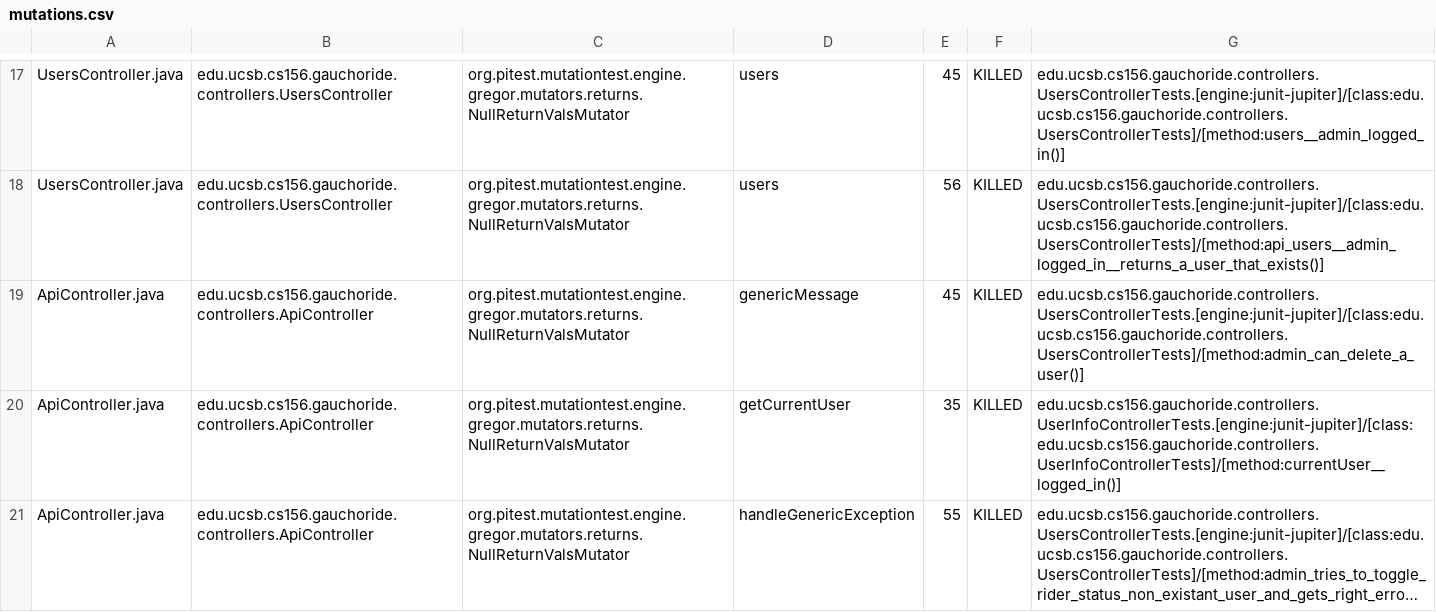
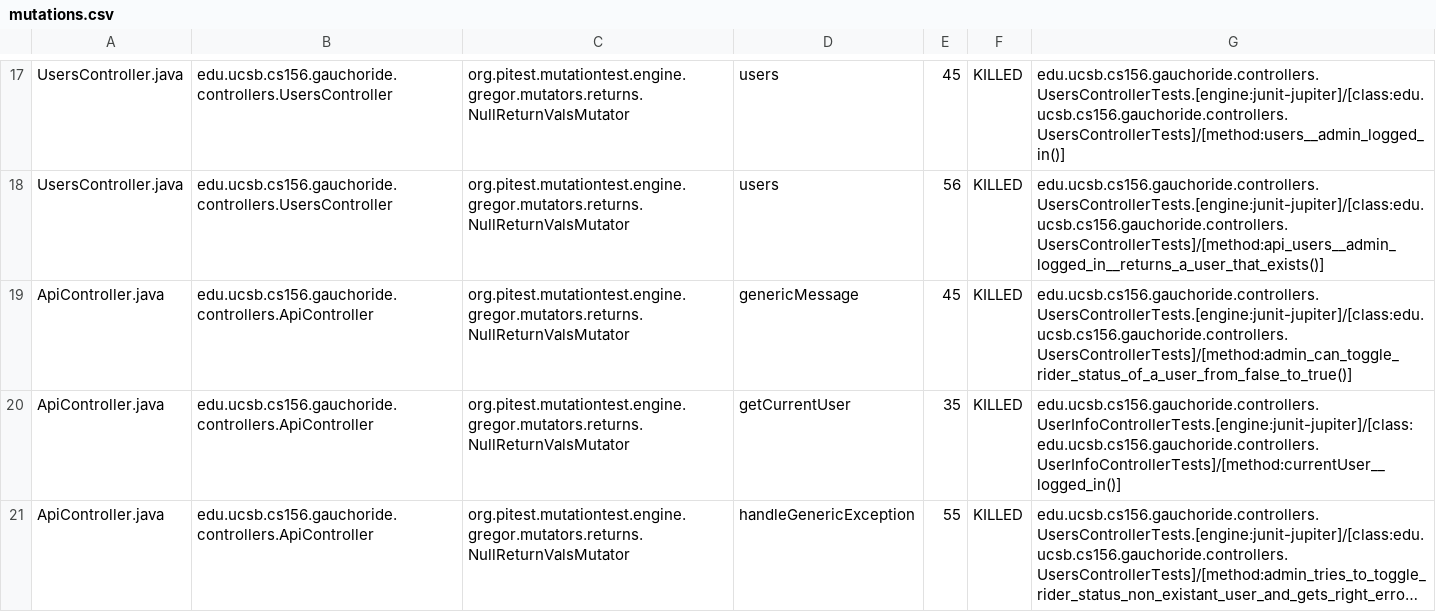
Before and after one commit to ucsb-cs156-s23/proj-gauchoride-s23-5pm-1, a CSV file: prs/26/pitest/mutations.csv, drawn as a sheet; only a part is shown, gaps mark what is left out; long unchanged cells end in …; the diff covers the shown part only.

Commit message:
Deploying to gh-pages from @ ucsb-cs156-s23/proj-gauchoride-s23-5pm-1@1429756693f3837c974976f853f9a4084b89a0e3 🚀

```diff
--- a/prs/26/pitest/mutations.csv
+++ b/prs/26/pitest/mutations.csv
@@ -18,3 +18,3 @@ UsersController.java,edu.ucsb.cs156.gauchoride.controllers.UsersController,org.p
 UsersController.java,edu.ucsb.cs156.gauchoride.controllers.UsersController,org.pitest.mutationtest.engine.gregor.mutators.returns.NullReturnValsMutator,users,56,KILLED,edu.ucsb.cs156.gauchoride.controllers.UsersControllerTests.[engine:junit-jupiter]/[class:edu.ucsb.cs156.gauchoride.controllers.UsersControllerTests]/[method:api_users__admin_logged_in__returns_a_user_that_exists()]
-ApiController.java,edu.ucsb.cs156.gauchoride.controllers.ApiController,org.pitest.mutationtest.engine.gregor.mutators.returns.NullReturnValsMutator,genericMessage,45,KILLED,edu.ucsb.cs156.gauchoride.controllers.UsersControllerTests.[engine:junit-jupiter]/[class:edu.ucsb.cs156.gauchoride.controllers.UsersControllerTests]/[method:admin_can_delete_a_user()]
+ApiController.java,edu.ucsb.cs156.gauchoride.controllers.ApiController,org.pitest.mutationtest.engine.gregor.mutators.returns.NullReturnValsMutator,genericMessage,45,KILLED,edu.ucsb.cs156.gauchoride.controllers.UsersControllerTests.[engine:junit-jupiter]/[class:edu.ucsb.cs156.gauchoride.controllers.UsersControllerTests]/[method:admin_can_toggle_rider_status_of_a_user_from_false_to_true()]
 ApiController.java,edu.ucsb.cs156.gauchoride.controllers.ApiController,org.pitest.mutationtest.engine.gregor.mutators.returns.NullReturnValsMutator,getCurrentUser,35,KILLED,edu.ucsb.cs156.gauchoride.controllers.UserInfoControllerTests.[engine:junit-jupiter]/[class:edu.ucsb.cs156.gauchoride.controllers.UserInfoControllerTests]/[method:currentUser__logged_in()]
```
Also changed, not shown: 4 edited cells elsewhere in this file, 9 other files.
